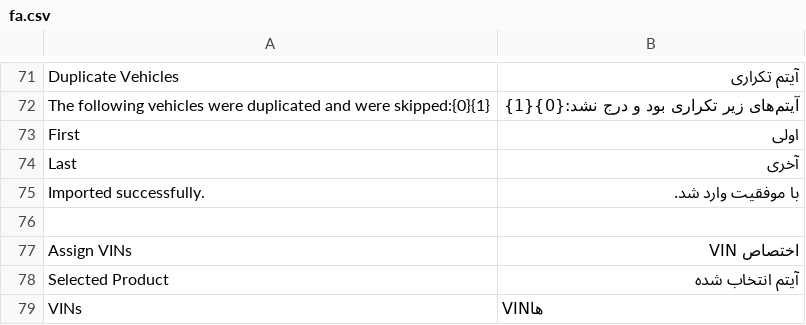
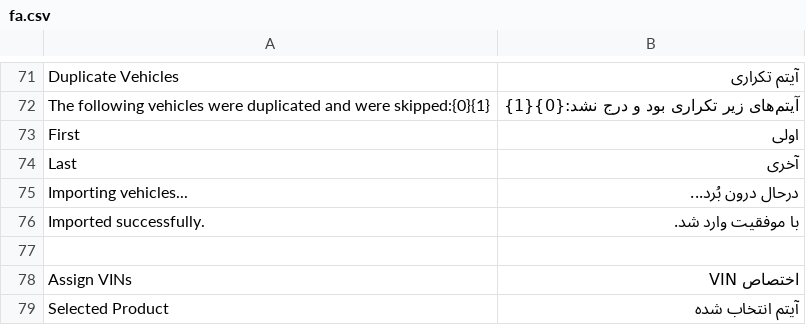
Before and after one commit to netmanir/vehicle_import, a CSV file: vehicle_import/translations/fa.csv, drawn as a sheet; only a part is shown, gaps mark what is left out; the shorter side is filled out with more unchanged rows.

Commit message:
fix(vehicle-holder): freeze UI during vehicle import

```diff
--- a/vehicle_import/translations/fa.csv
+++ b/vehicle_import/translations/fa.csv
@@ -74,2 +74,3 @@ First, اولی
 Last, آخری
+Importing vehicles..., درحال درون بُرد...
 Imported successfully., با موفقیت وارد شد.
```
Also changed, not shown: 1 other file.
